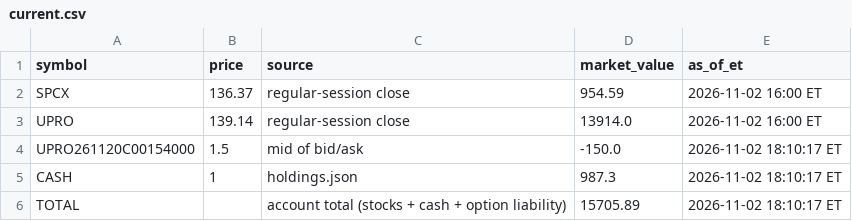
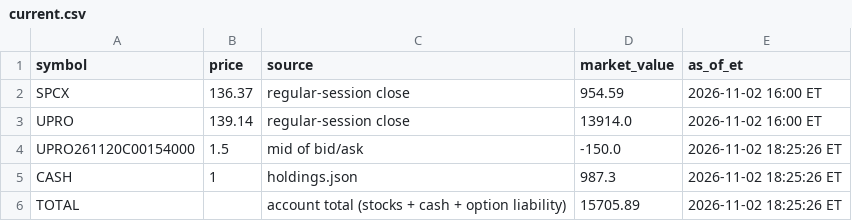
Before and after one commit to AT4Engineer/pq-22e56fd9, a CSV file: data/current.csv, drawn as a sheet.

```diff
--- a/data/current.csv
+++ b/data/current.csv
@@ -3,4 +3,4 @@ SPCX,136.37,regular-session close,954.59,2026-11-02 16:00 ET
 UPRO,139.14,regular-session close,13914.0,2026-11-02 16:00 ET
-UPRO261120C00154000,1.5,mid of bid/ask,-150.0,2026-11-02 18:10:17 ET
-CASH,1,holdings.json,987.3,2026-11-02 18:10:17 ET
-TOTAL,,account total (stocks + cash + option liability),15705.89,2026-11-02 18:10:17 ET
+UPRO261120C00154000,1.5,mid of bid/ask,-150.0,2026-11-02 18:25:26 ET
+CASH,1,holdings.json,987.3,2026-11-02 18:25:26 ET
+TOTAL,,account total (stocks + cash + option liability),15705.89,2026-11-02 18:25:26 ET
```
Also changed, not shown: data/roll.csv, 8 other files.
